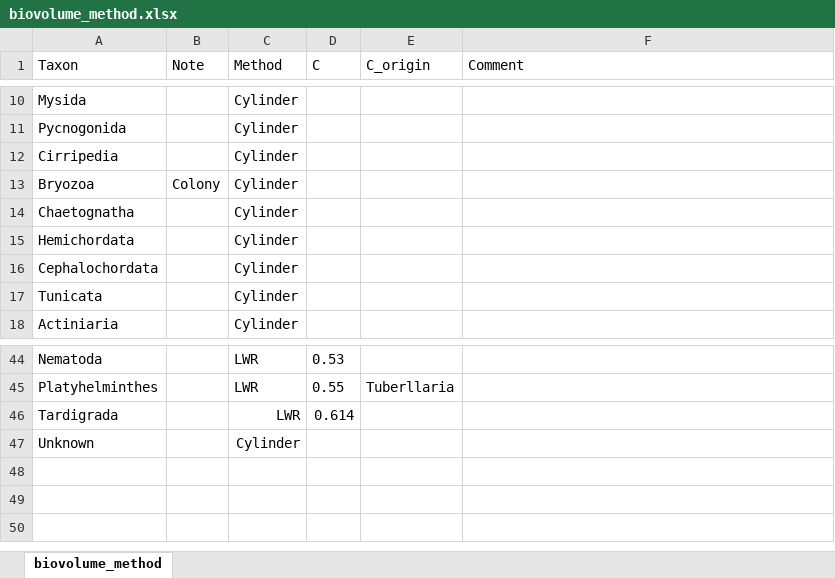
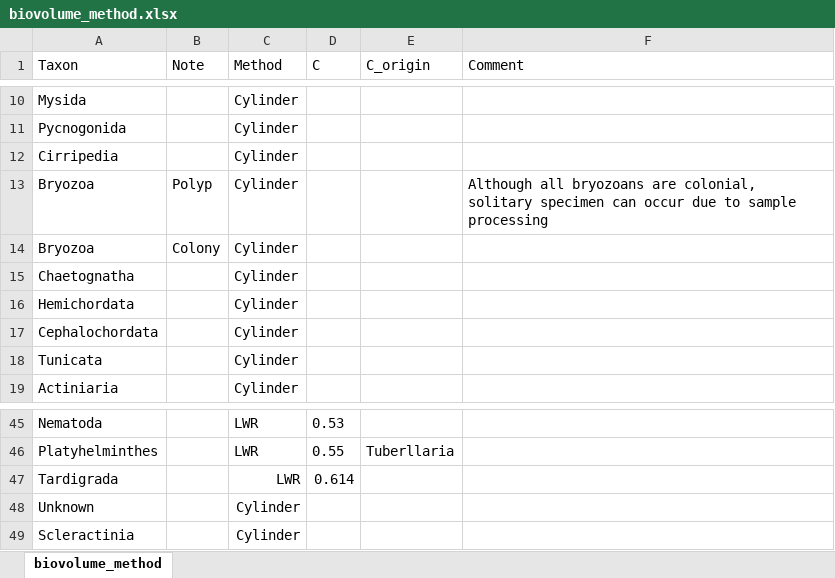
Before and after one commit to ChenYenting1998/ecomaestro, an Excel workbook: biovolume_method.xlsx, sheet biovolume_method, drawn as a sheet; only a part is shown, gaps mark what is left out; values as stored, in another font and other column widths than the file's, no borders; the diff names each change by its address in the sheet, - before the commit and + after, or states it on an @@ line.

Commit message:
update data

```diff
--- a/biovolume_method.xlsx (sheet biovolume_method)
+++ b/biovolume_method.xlsx (sheet biovolume_method)
+row 13: Bryozoa | Polyp | Cylinder |  |  | Although all bryozoans are colonial, solitary specimen can occur due to sample processing
+row 49: Scleractinia |  | Cylinder
```
Also changed, not shown: coarse_taxa.xlsx, 1 other file.
